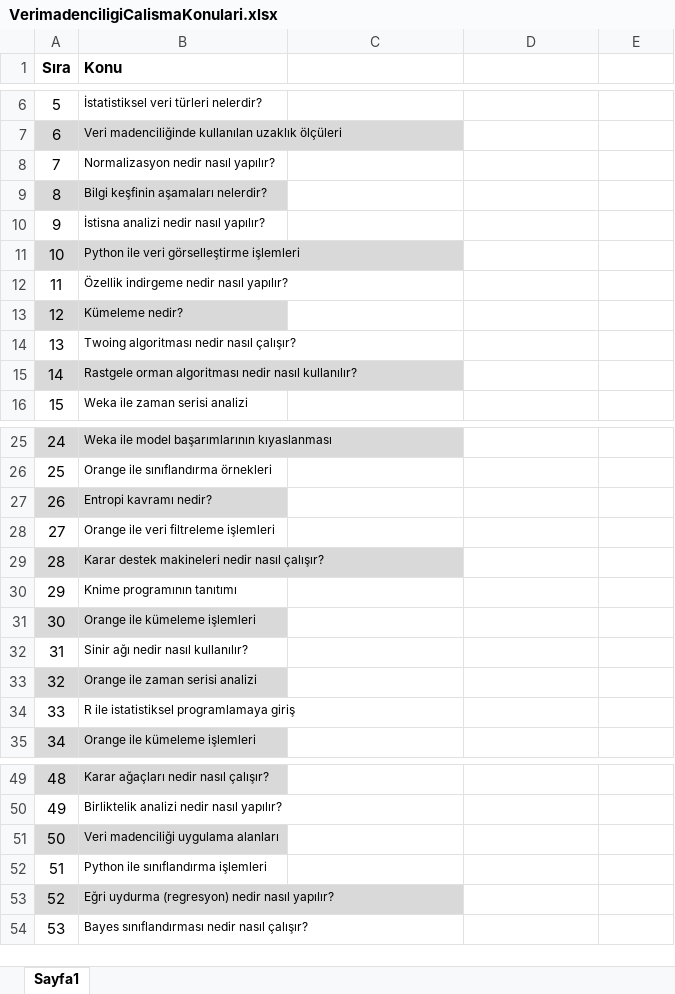
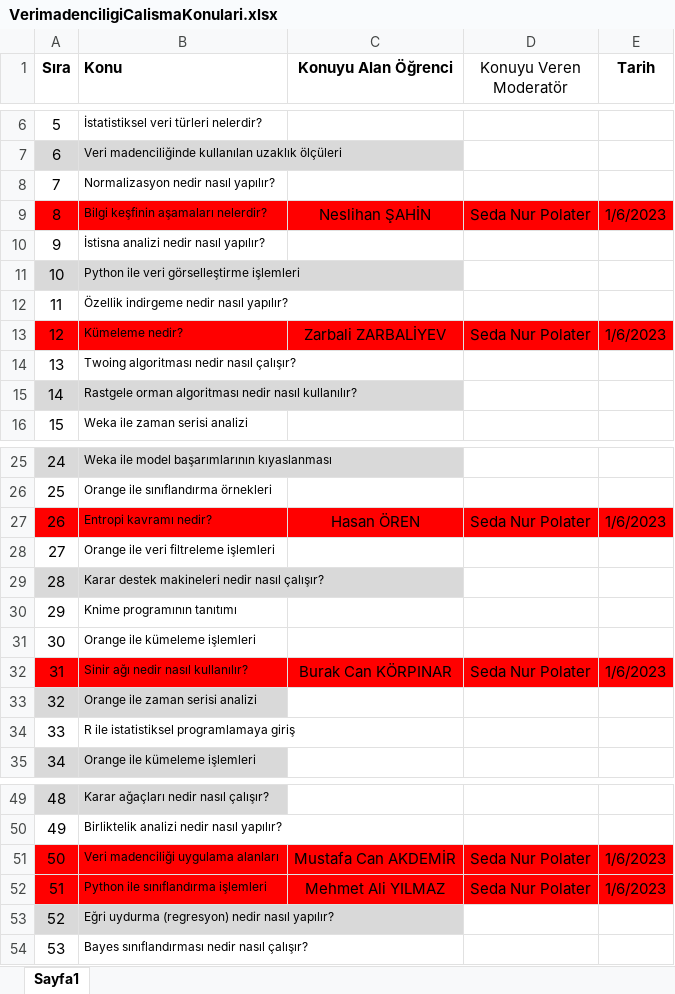
Before and after one commit to bmdersleri/VeriMadenciligi, an Excel workbook: VerimadenciligiCalismaKonulari.xlsx, sheet Sayfa1, drawn as a sheet; only a part is shown, gaps mark what is left out; values as stored, in another font and other column widths than the file's, no borders; the diff names each change by its address in the sheet, - before the commit and + after, or states it on an @@ line.

Commit message:
Update VerimadenciligiCalismaKonulari.xlsx

```diff
--- a/VerimadenciligiCalismaKonulari.xlsx (sheet Sayfa1)
+++ b/VerimadenciligiCalismaKonulari.xlsx (sheet Sayfa1)
-C1: (empty)
+C1: Konuyu Alan Öğrenci
-D1: (empty)
+D1: Konuyu Veren Moderatör
-E1: (empty)
+E1: Tarih
-A9:B9 fill: #D9D9D9
+A9:B9 fill: #FF0000
-C9 (Konuyu Alan Öğrenci): (empty)
+C9 (Konuyu Alan Öğrenci): Neslihan ŞAHİN
-C9:E9 fill: none
+C9:E9 fill: #FF0000
-D9 (Konuyu Veren Moderatör): (empty)
+D9 (Konuyu Veren Moderatör): Seda Nur Polater
-E9 (Tarih): (empty)
+E9 (Tarih): 1/6/2023
-A13:B13 fill: #D9D9D9
+A13:B13 fill: #FF0000
-C13 (Konuyu Alan Öğrenci): (empty)
+C13 (Konuyu Alan Öğrenci): Zarbali ZARBALİYEV
-C13:E13 fill: none
+C13:E13 fill: #FF0000
-D13 (Konuyu Veren Moderatör): (empty)
+D13 (Konuyu Veren Moderatör): Seda Nur Polater
-E13 (Tarih): (empty)
+E13 (Tarih): 1/6/2023
-A27:B27 fill: #D9D9D9
+A27:B27 fill: #FF0000
-C27 (Konuyu Alan Öğrenci): (empty)
+C27 (Konuyu Alan Öğrenci): Hasan ÖREN
-C27:E27 fill: none
+C27:E27 fill: #FF0000
-D27 (Konuyu Veren Moderatör): (empty)
+D27 (Konuyu Veren Moderatör): Seda Nur Polater
-E27 (Tarih): (empty)
+E27 (Tarih): 1/6/2023
-A31:B31 fill: #D9D9D9
+A31:B31 fill: none
-A32:E32 fill: none
+A32:E32 fill: #FF0000
-C32 (Konuyu Alan Öğrenci): (empty)
+C32 (Konuyu Alan Öğrenci): Burak Can KÖRPINAR
-D32 (Konuyu Veren Moderatör): (empty)
+D32 (Konuyu Veren Moderatör): Seda Nur Polater
-E32 (Tarih): (empty)
+E32 (Tarih): 1/6/2023
-A51:B51 fill: #D9D9D9
+A51:B51 fill: #FF0000
-C51 (Konuyu Alan Öğrenci): (empty)
+C51 (Konuyu Alan Öğrenci): Mustafa Can AKDEMİR
-C51:E51 fill: none
+C51:E51 fill: #FF0000
-D51:D52 (Konuyu Veren Moderatör): (empty)
+D51:D52 (Konuyu Veren Moderatör): Seda Nur Polater
-E51:E52 (Tarih): (empty)
+E51:E52 (Tarih): 1/6/2023
-A52:E52 fill: none
+A52:E52 fill: #FF0000
-C52 (Konuyu Alan Öğrenci): (empty)
+C52 (Konuyu Alan Öğrenci): Mehmet Ali YILMAZ
```
